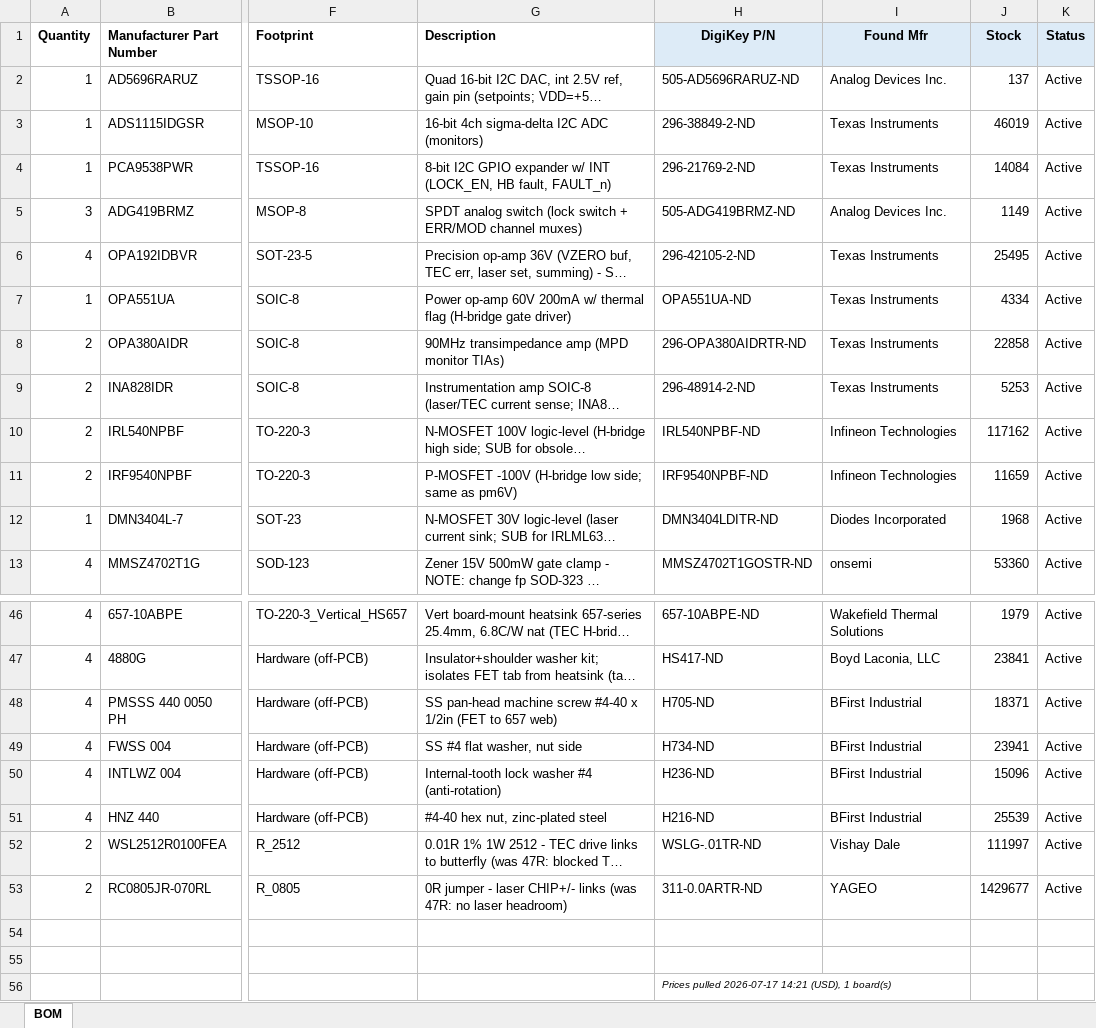
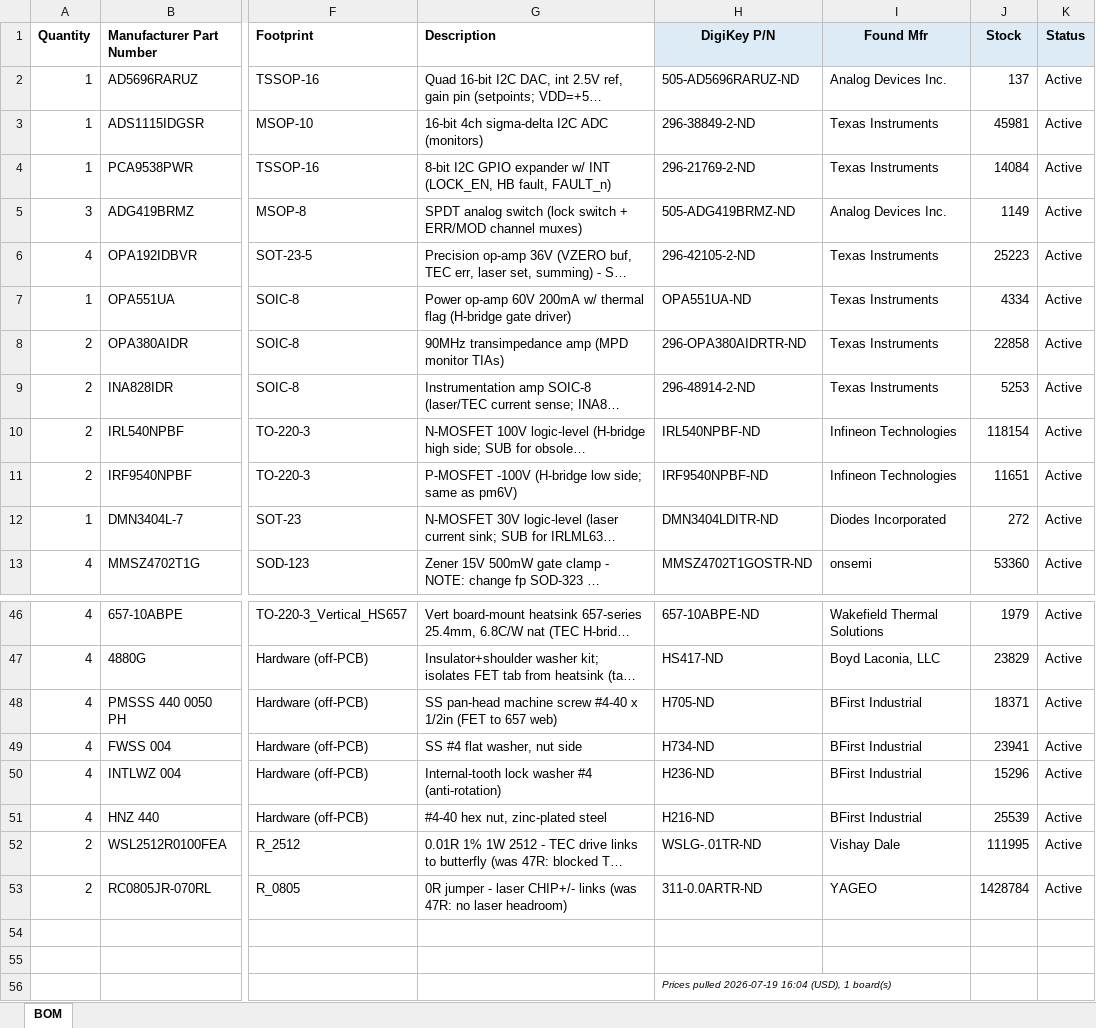
Before and after one commit to scular-HCC/DualLaserPDHDriver, an Excel workbook: Lasser_Driver_v5/CH_Card/CH_Card_BOM_digikey_priced.xlsx, sheet BOM, drawn as a sheet; only a part is shown, gaps mark what is left out; long unchanged cells end in …; values as stored, in another font and other column widths than the file's, no borders; the diff covers the shown part only; the diff names each change by its address in the sheet, - before the commit and + after, or states it on an @@ line.

```diff
--- a/Lasser_Driver_v5/CH_Card/CH_Card_BOM_digikey_priced.xlsx (sheet BOM)
+++ b/Lasser_Driver_v5/CH_Card/CH_Card_BOM_digikey_priced.xlsx (sheet BOM)
-J3 (Stock): 46019
+J3 (Stock): 45981
-J6 (Stock): 25495
+J6 (Stock): 25223
-J10 (Stock): 117162
+J10 (Stock): 118154
-J11 (Stock): 11659
+J11 (Stock): 11651
-J12 (Stock): 1968
+J12 (Stock): 272
-J47 (Stock): 23841
+J47 (Stock): 23829
-J50 (Stock): 15096
+J50 (Stock): 15296
-J52 (Stock): 111997
+J52 (Stock): 111995
-J53 (Stock): 1429677
+J53 (Stock): 1428784
-H56 (DigiKey P/N): Prices pulled 2026-07-17 14:21 (USD), 1…
+H56 (DigiKey P/N): Prices pulled 2026-07-19 16:04 (USD), 1…
```
Also changed, not shown: 1 added row, 1 removed row and 20 edited cells elsewhere in this sheet, Lasser_Driver_v5/CH_Card/CH_Card_BOM_digikey.xlsx, 7 other files.
